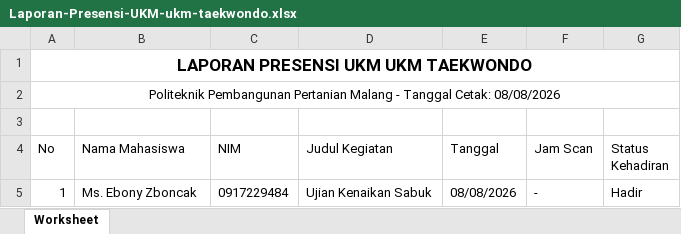
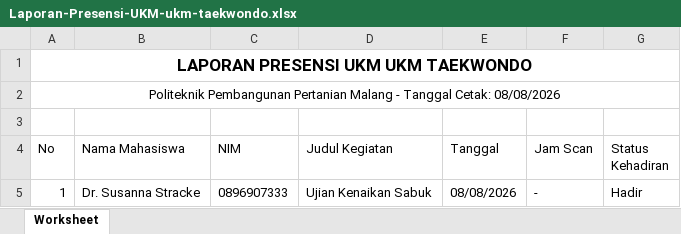
Before and after one commit to BangNopall/E-Management-Polbangtan-mlg, an Excel workbook: public/excel/Laporan-Presensi-UKM-ukm-taekwondo.xlsx, sheet Worksheet, drawn as a sheet; values as stored, in another font and other column widths than the file's, no borders; the diff names each change by its address in the sheet, - before the commit and + after, or states it on an @@ line.

```diff
--- a/public/excel/Laporan-Presensi-UKM-ukm-taekwondo.xlsx (sheet Worksheet)
+++ b/public/excel/Laporan-Presensi-UKM-ukm-taekwondo.xlsx (sheet Worksheet)
-B5 (Nama Mahasiswa): Ms. Ebony Zboncak
+B5 (Nama Mahasiswa): Dr. Susanna Stracke
-C5 (NIM): 0917229484
+C5 (NIM): 0896907333
```
Also changed, not shown: 4 other files.
